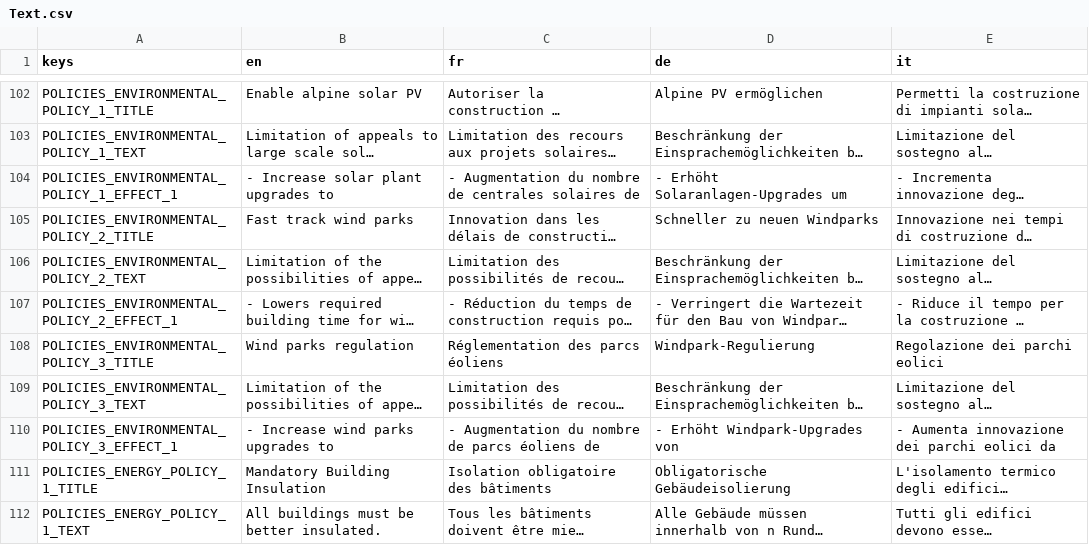
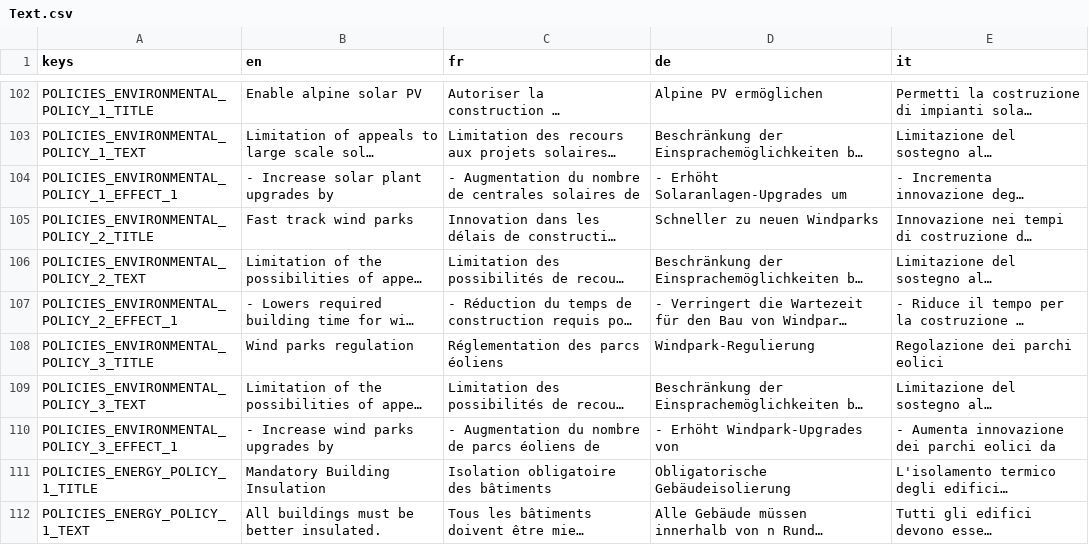
Before and after one commit to usi-sweet-sure/EnsuredEnergy_GDScript, a CSV file: Text.csv, drawn as a sheet; only a part is shown, gaps mark what is left out; long unchanged cells end in …; the diff names each change by its address in the sheet, - before the commit and + after, or states it on an @@ line.

```diff
--- a/Text.csv
+++ b/Text.csv
-B104 (en): - Increase solar plant upgrades to
+B104 (en): - Increase solar plant upgrades by
-B110 (en): - Increase wind parks upgrades to
+B110 (en): - Increase wind parks upgrades by
```
Also changed, not shown: 8 other files.
